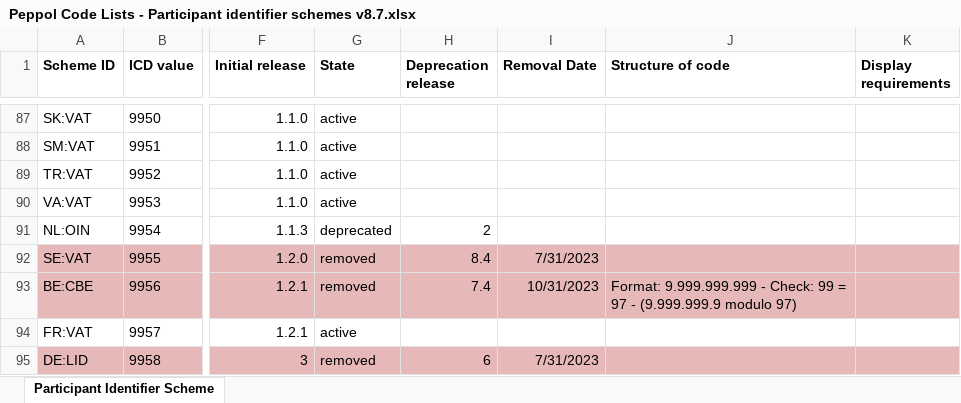
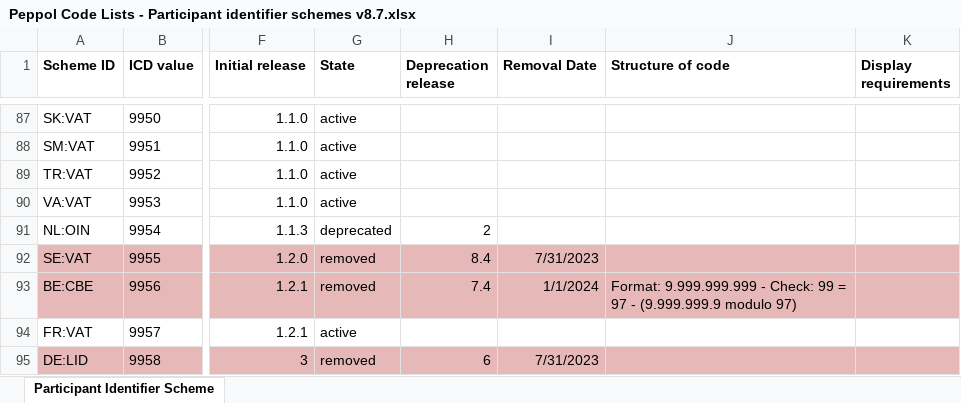
Before and after one commit to OpenPEPPOL/edec-codelists, an Excel workbook: work-in-progress/Peppol Code Lists - Participant identifier schemes v8.7.xlsx, sheet Participant Identifier Scheme, drawn as a sheet; only a part is shown, gaps mark what is left out; values as stored, in another font and other column widths than the file's, no borders; charts and pictures not drawn; the diff names each change by its address in the sheet, - before the commit and + after, or states it on an @@ line.

Commit message:
Fix 9956 removal date; TICC-292

```diff
--- a/work-in-progress/Peppol Code Lists - Participant identifier schemes v8.7.xlsx (sheet Participant Identifier Scheme)
+++ b/work-in-progress/Peppol Code Lists - Participant identifier schemes v8.7.xlsx (sheet Participant Identifier Scheme)
-I93 (Removal Date): 10/31/2023
+I93 (Removal Date): 1/1/2024
```
Also changed, not shown: 1 other file.
